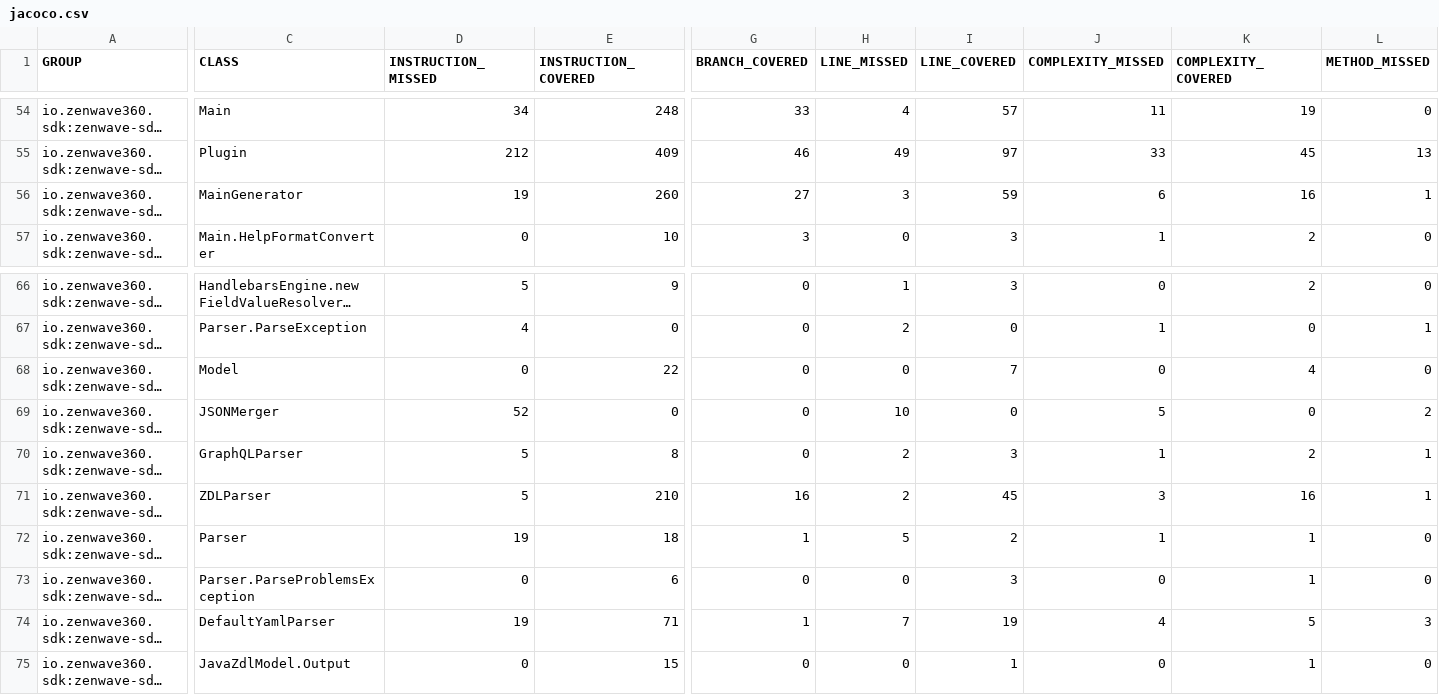
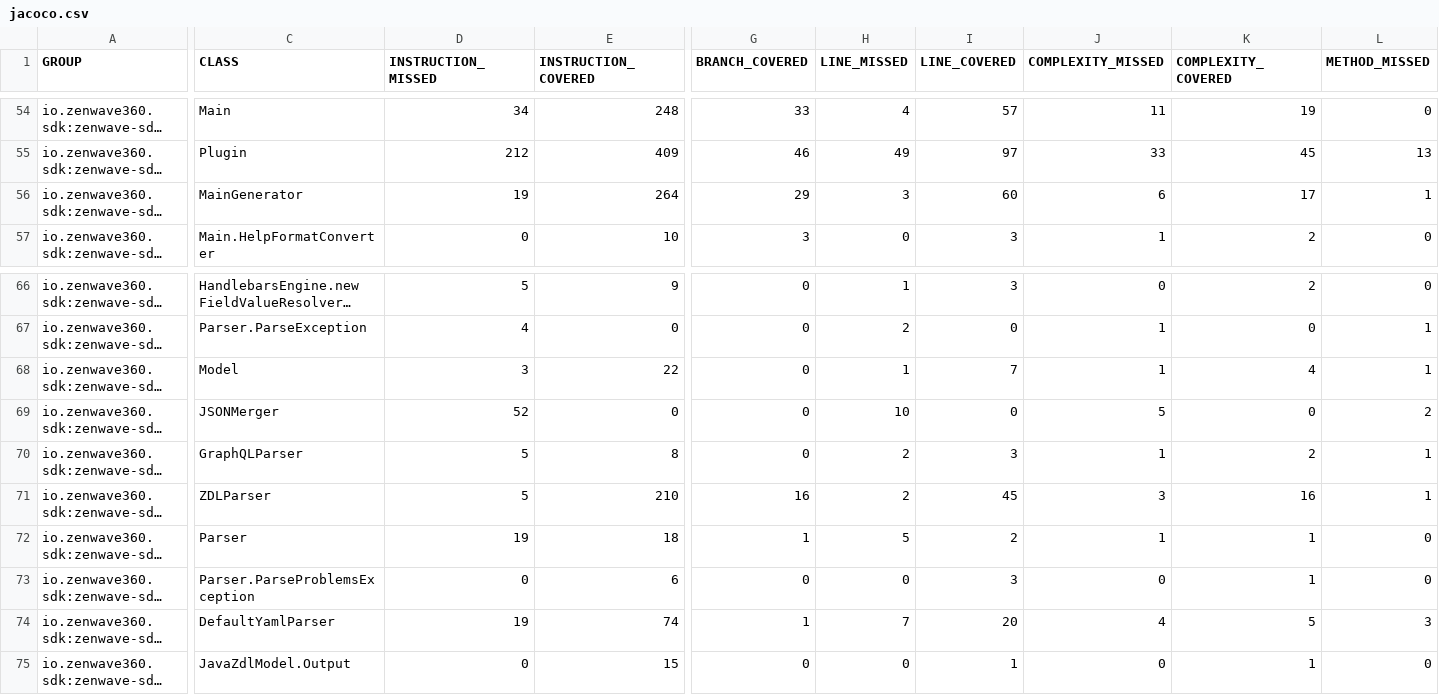
Before and after one commit to ZenWave360/zenwave-sdk, a CSV file: jacoco/zenwave-sdk-cli/target/site/jacoco/jacoco.csv, drawn as a sheet; only a part is shown, gaps mark what is left out; long unchanged cells end in …; the diff names each change by its address in the sheet, - before the commit and + after, or states it on an @@ line.

```diff
--- a/jacoco/zenwave-sdk-cli/target/site/jacoco/jacoco.csv
+++ b/jacoco/zenwave-sdk-cli/target/site/jacoco/jacoco.csv
-E56 (INSTRUCTION_COVERED): 260
+E56 (INSTRUCTION_COVERED): 264
-G56 (BRANCH_COVERED): 27
+G56 (BRANCH_COVERED): 29
-I56 (LINE_COVERED): 59
+I56 (LINE_COVERED): 60
-K56 (COMPLEXITY_COVERED): 16
+K56 (COMPLEXITY_COVERED): 17
-D68 (INSTRUCTION_MISSED): 0
+D68 (INSTRUCTION_MISSED): 3
-H68 (LINE_MISSED): 0
+H68 (LINE_MISSED): 1
-J68 (COMPLEXITY_MISSED): 0
+J68 (COMPLEXITY_MISSED): 1
-L68 (METHOD_MISSED): 0
+L68 (METHOD_MISSED): 1
-E74 (INSTRUCTION_COVERED): 71
+E74 (INSTRUCTION_COVERED): 74
-I74 (LINE_COVERED): 19
+I74 (LINE_COVERED): 20
```
Also changed, not shown: jacoco-report.csv, jacoco/plugins/avro-schema-compiler/target/site/jacoco/jacoco.csv, 45 other files.
